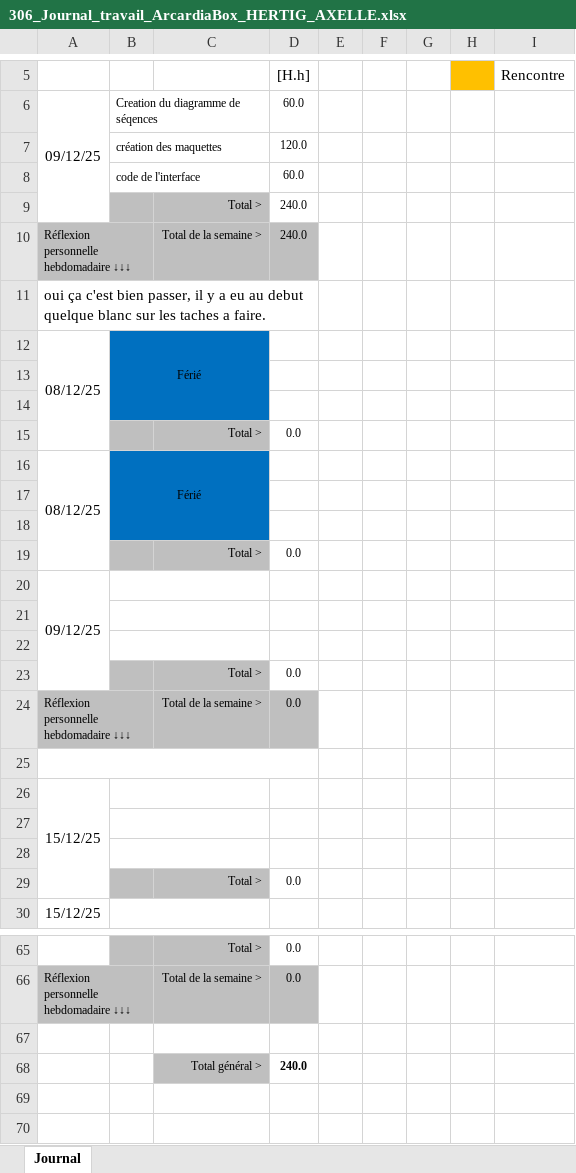
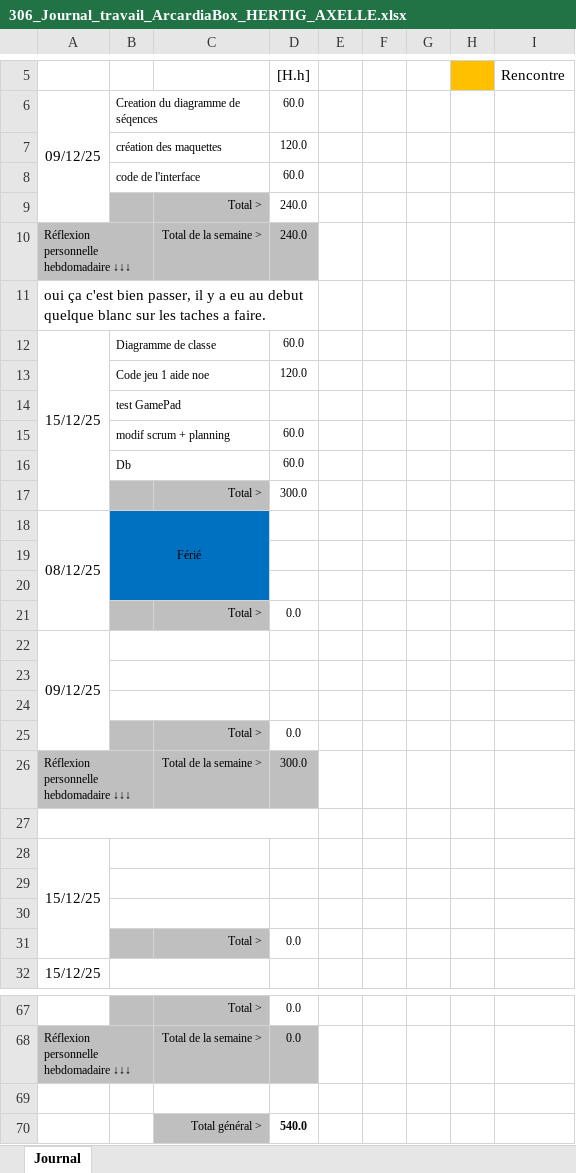
Before and after one commit to Z4drus/306-project-groupe-2, an Excel workbook: documentation/306_Journal_travail_ArcardiaBox_HERTIG_AXELLE.xlsx, sheet Journal, drawn as a sheet; only a part is shown, gaps mark what is left out; values as stored, in another font and other column widths than the file's, no borders; conditional formats not drawn; removed rows and columns are numbered as before the commit, all else as after; the diff names each change by its address in the sheet, - before the commit and + after, or states it on an @@ line.

Commit message:
JournalAxelle

```diff
--- a/documentation/306_Journal_travail_ArcardiaBox_HERTIG_AXELLE.xlsx (sheet Journal)
+++ b/documentation/306_Journal_travail_ArcardiaBox_HERTIG_AXELLE.xlsx (sheet Journal)
-row 12: 08/12/25 | Férié
-row 12: (empty)
+row 12: 15/12/25 | Diagramme de classe |  | 60.0
+A12:A17 merged
-B12:C13 fill: #0070C0
+B12:C13 fill: none
+B12:C12 merged
-row 13: (empty)
+row 13:  | Code jeu 1 aide noe |  | 120.0
+B13:C13 merged
-row 15:  |  | Total > | 0.0
+row 14:  | test GamePad
+row 15:  | modif scrum + planning |  | 60.0
+row 16:  | Db |  | 60.0
+row 17:  |  | Total > | 300.0
-D26: 0.0
+D26: 300.0
-D70: 240.0
+D70: 540.0
```
Also changed, not shown: formulas that keep their value.
